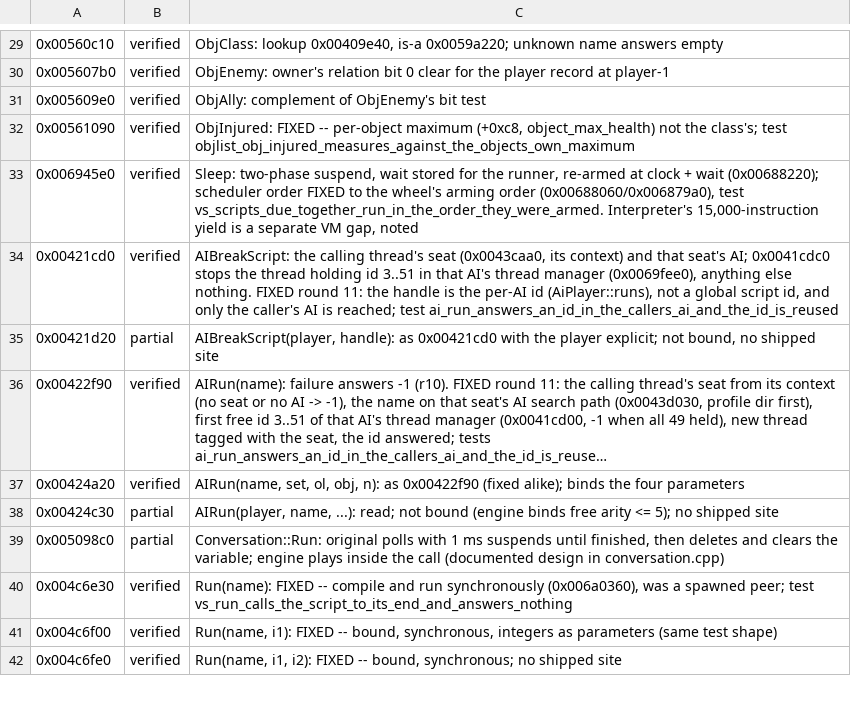
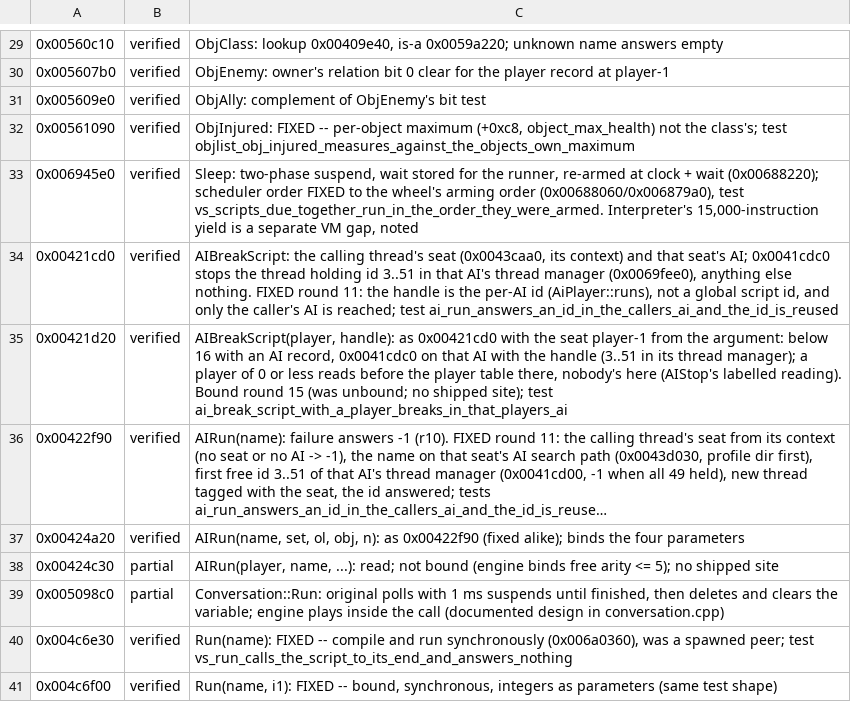
Before and after one commit to alesdi/imperivm-reforged, a TSV file: docs/audit/status/objlist-scheduler-area.tsv, drawn as a sheet; only a part is shown, gaps mark what is left out; the shorter side is filled out with more unchanged rows; long unchanged cells end in …; the diff names each change by its address in the sheet, - before the commit and + after, or states it on an @@ line.

```diff
--- a/docs/audit/status/objlist-scheduler-area.tsv
+++ b/docs/audit/status/objlist-scheduler-area.tsv
-B35: partial
+B35: verified
-C35: …with the player explicit; not bound, no shipped site
+C35: …with the seat player-1 from the argument: below 16 with an AI record, 0x0041cdc0 on that AI with the handle (3..51 in its thread manager); a player of 0 or less reads before the player table there, nobody's here (AIStop's labelled reading). Bound round 15 (was unbound; no shipped site); test ai_break_script_with_a_player_breaks_in_that_players_ai
```
Also changed, not shown: docs/audit/status/ai.tsv, 3 other files.
